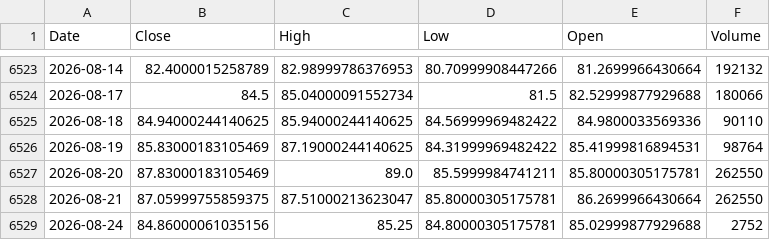
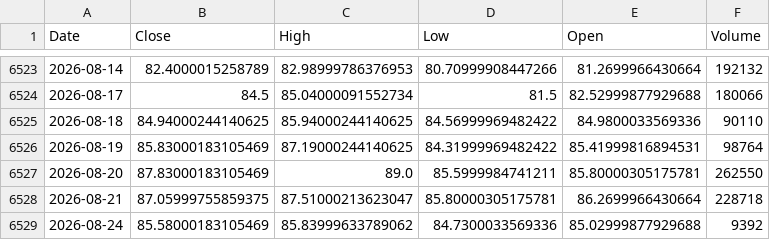
Before and after one commit to Dalingceb/wtw-repo-data, a CSV file: data/CL_F/CL_F_daily.csv, drawn as a sheet; only a part is shown, gaps mark what is left out.

```diff
--- a/data/CL_F/CL_F_daily.csv
+++ b/data/CL_F/CL_F_daily.csv
@@ -6527,3 +6527,3 @@ Date,Close,High,Low,Open,Volume
 2026-08-20,87.83000183105469,89.0,85.5999984741211,85.80000305175781,262550
-2026-08-21,87.05999755859375,87.51000213623047,85.80000305175781,86.2699966430664,262550
-2026-08-24,84.86000061035156,85.25,84.80000305175781,85.02999877929688,2752
+2026-08-21,87.05999755859375,87.51000213623047,85.80000305175781,86.2699966430664,228718
+2026-08-24,85.58000183105469,85.83999633789062,84.7300033569336,85.02999877929688,9392
```
Also changed, not shown: data/CL_F/CL_F_monthly.csv, data/CL_F/CL_F_weekly.csv, 9 other files.
